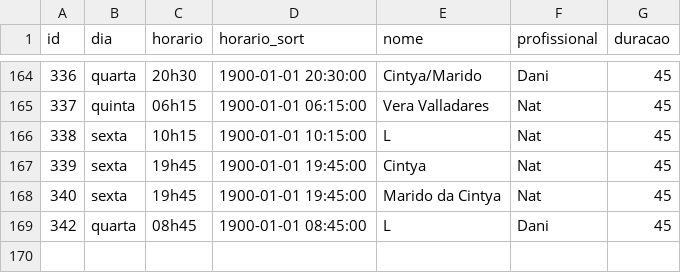
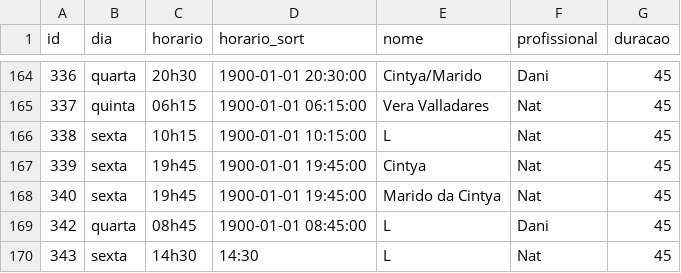
Before and after one commit to henriquepeixotodemorais-debug/estudio.fernanda.peixoto, a CSV file: data/agenda.csv, drawn as a sheet; only a part is shown, gaps mark what is left out.

Commit message:
Atualiza agenda.csv via Streamlit

```diff
--- a/data/agenda.csv
+++ b/data/agenda.csv
@@ -169 +169,2 @@ id,dia,horario,horario_sort,nome,profissional,duracao
 342,quarta,08h45,1900-01-01 08:45:00,L,Dani,45
+343,sexta,14h30,14:30,L,Nat,45
```
